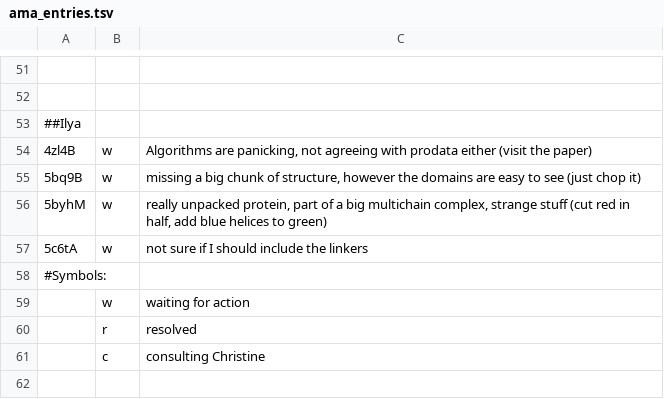
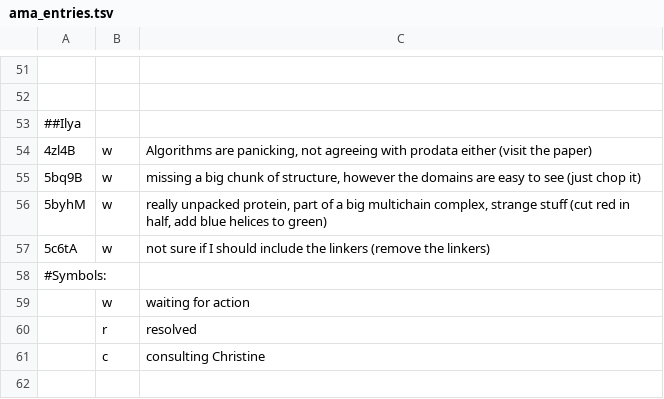
Before and after one commit to CATH-summer-2017/domchop, a TSV file: doc/ama_entries.tsv, drawn as a sheet; only a part is shown, gaps mark what is left out; the diff names each change by its address in the sheet, - before the commit and + after, or states it on an @@ line.

Commit message:
Update ama_entries.tsv

```diff
--- a/doc/ama_entries.tsv
+++ b/doc/ama_entries.tsv
-C57: …the linkers
+C57: …the linkers (remove the linkers)
```
